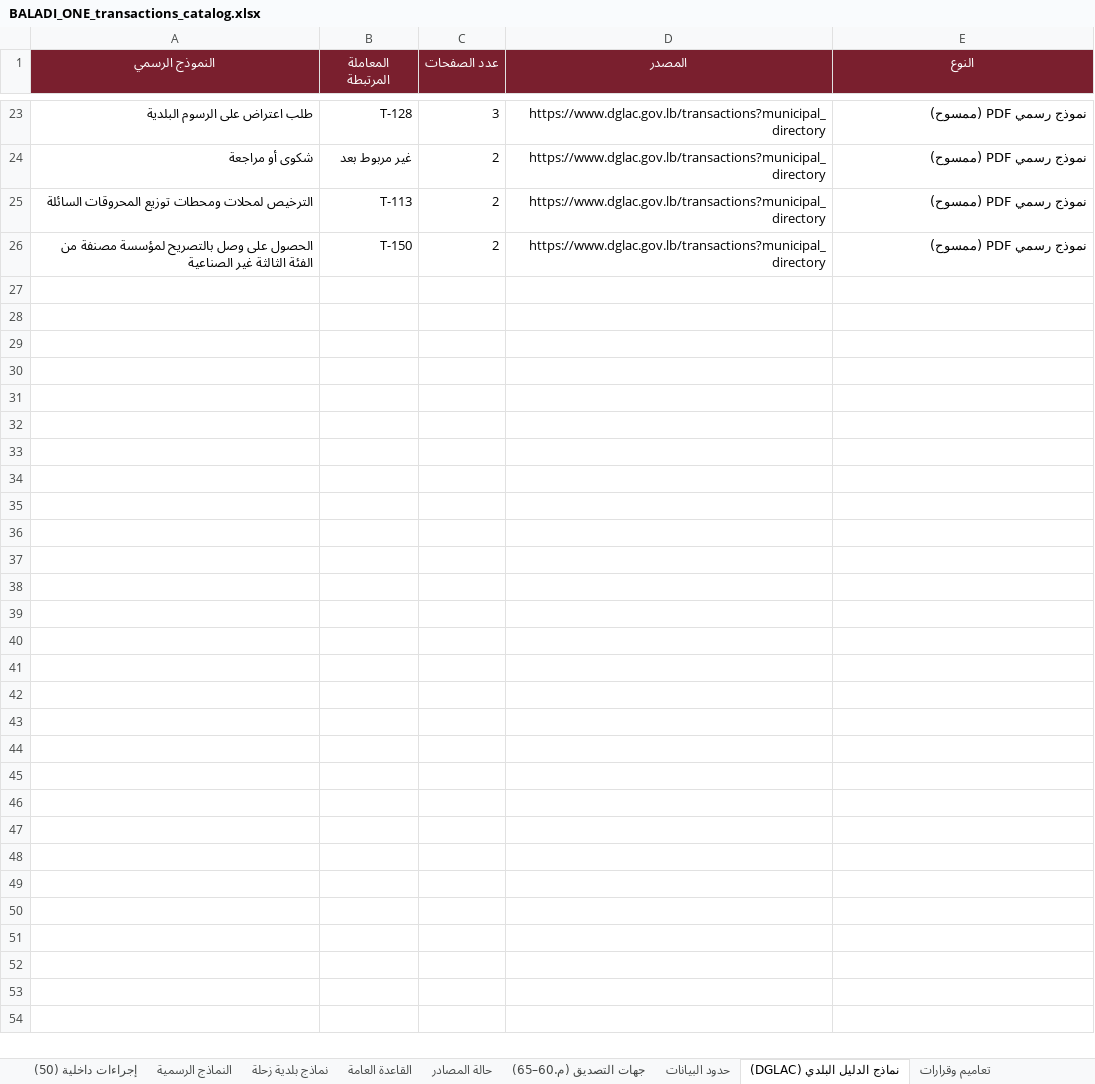
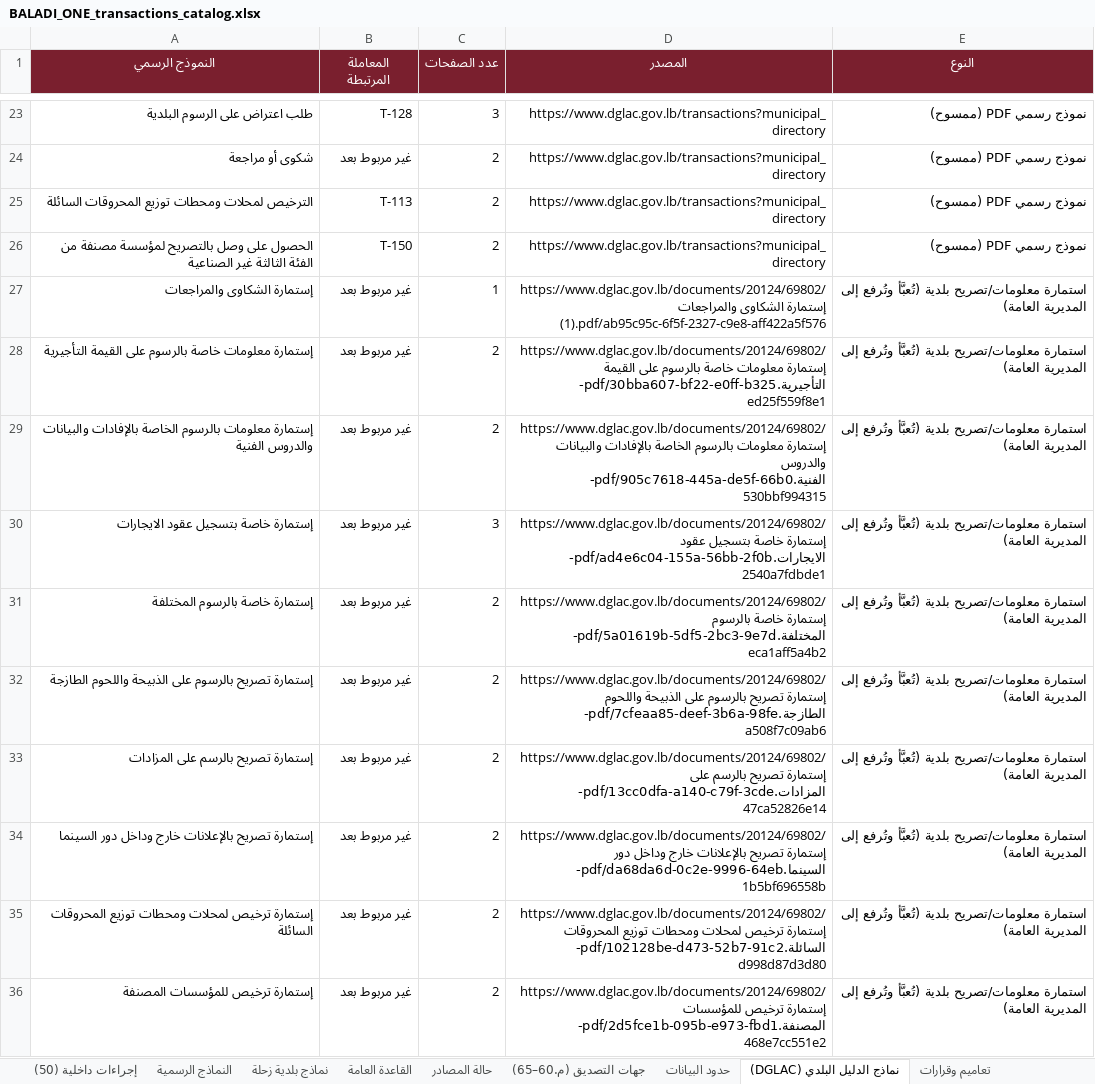
Before and after one commit to wfklawfirm/baladi-one, an Excel workbook: data/BALADI_ONE_transactions_catalog.xlsx, sheet نماذج الدليل البلدي (DGLAC), drawn as a sheet; only a part is shown, gaps mark what is left out; values as stored, in another font and other column widths than the file's, no borders; the diff covers the shown part only; the diff names each change by its address in the sheet, - before the commit and + after, or states it on an @@ line.

```diff
--- a/data/BALADI_ONE_transactions_catalog.xlsx (sheet نماذج الدليل البلدي (DGLAC))
+++ b/data/BALADI_ONE_transactions_catalog.xlsx (sheet نماذج الدليل البلدي (DGLAC))
+row 27: إستمارة الشكاوى والمراجعات | غير مربوط بعد | 1 | https://www.dglac.gov.lb/documents/20124/69802/إستمارة الشكاوى والمراجعات (1).pdf/ab95c95c-6f5f-2327-c9e8-aff422a5f576 | استمارة معلومات/تصريح بلدية (تُعبَّأ وتُرفع إلى المديرية العامة)
+row 28: إستمارة معلومات خاصة بالرسوم على القيمة التأجيرية | غير مربوط بعد | 2 | https://www.dglac.gov.lb/documents/20124/69802/إستمارة معلومات خاصة بالرسوم على القيمة التأجيرية.pdf/30bba607-bf22-e0ff-b325-ed25f559f8e1 | استمارة معلومات/تصريح بلدية (تُعبَّأ وتُرفع إلى المديرية العامة)
+row 29: إستمارة معلومات بالرسوم الخاصة بالإفادات والبيانات والدروس الفنية | غير مربوط بعد | 2 | https://www.dglac.gov.lb/documents/20124/69802/إستمارة معلومات بالرسوم الخاصة بالإفادات والبيانات والدروس الفنية.pdf/905c7618-445a-de5f-66b0-530bbf994315 | استمارة معلومات/تصريح بلدية (تُعبَّأ وتُرفع إلى المديرية العامة)
+row 30: إستمارة خاصة بتسجيل عقود الايجارات | غير مربوط بعد | 3 | https://www.dglac.gov.lb/documents/20124/69802/إستمارة خاصة بتسجيل عقود الايجارات.pdf/ad4e6c04-155a-56bb-2f0b-2540a7fdbde1 | استمارة معلومات/تصريح بلدية (تُعبَّأ وتُرفع إلى المديرية العامة)
+row 31: إستمارة خاصة بالرسوم المختلفة | غير مربوط بعد | 2 | https://www.dglac.gov.lb/documents/20124/69802/إستمارة خاصة بالرسوم المختلفة.pdf/5a01619b-5df5-2bc3-9e7d-eca1aff5a4b2 | استمارة معلومات/تصريح بلدية (تُعبَّأ وتُرفع إلى المديرية العامة)
+row 32: إستمارة تصريح بالرسوم على الذبيحة واللحوم الطازجة | غير مربوط بعد | 2 | https://www.dglac.gov.lb/documents/20124/69802/إستمارة تصريح بالرسوم على الذبيحة واللحوم الطازجة.pdf/7cfeaa85-deef-3b6a-98fe-a508f7c09ab6 | استمارة معلومات/تصريح بلدية (تُعبَّأ وتُرفع إلى المديرية العامة)
+row 33: إستمارة تصريح بالرسم على المزادات | غير مربوط بعد | 2 | https://www.dglac.gov.lb/documents/20124/69802/إستمارة تصريح بالرسم على المزادات.pdf/13cc0dfa-a140-c79f-3cde-47ca52826e14 | استمارة معلومات/تصريح بلدية (تُعبَّأ وتُرفع إلى المديرية العامة)
+row 34: إستمارة تصريح بالإعلانات خارج وداخل دور السينما | غير مربوط بعد | 2 | https://www.dglac.gov.lb/documents/20124/69802/إستمارة تصريح بالإعلانات خارج وداخل دور السينما.pdf/da68da6d-0c2e-9996-64eb-1b5bf696558b | استمارة معلومات/تصريح بلدية (تُعبَّأ وتُرفع إلى المديرية العامة)
+row 35: إستمارة ترخيص لمحلات ومحطات توزيع المحروقات السائلة | غير مربوط بعد | 2 | https://www.dglac.gov.lb/documents/20124/69802/إستمارة ترخيص لمحلات ومحطات توزيع المحروقات السائلة.pdf/102128be-d473-52b7-91c2-d998d87d3d80 | استمارة معلومات/تصريح بلدية (تُعبَّأ وتُرفع إلى المديرية العامة)
+row 36: إستمارة ترخيص للمؤسسات المصنفة | غير مربوط بعد | 2 | https://www.dglac.gov.lb/documents/20124/69802/إستمارة ترخيص للمؤسسات المصنفة.pdf/2d5fce1b-095b-e973-fbd1-468e7cc551e2 | استمارة معلومات/تصريح بلدية (تُعبَّأ وتُرفع إلى المديرية العامة)
```
Also changed, not shown: 80 added rows elsewhere in this sheet, sheet كتالوج المعاملات (256), sheet تعاميم وقرارات, sheet مراجع قانونية (أمل بلدي), sheet إجراءات داخلية (50), sheet النماذج الرسمية, sheet القاعدة العامة, 3 more sheets, other sheet tabs, 1 other file.
